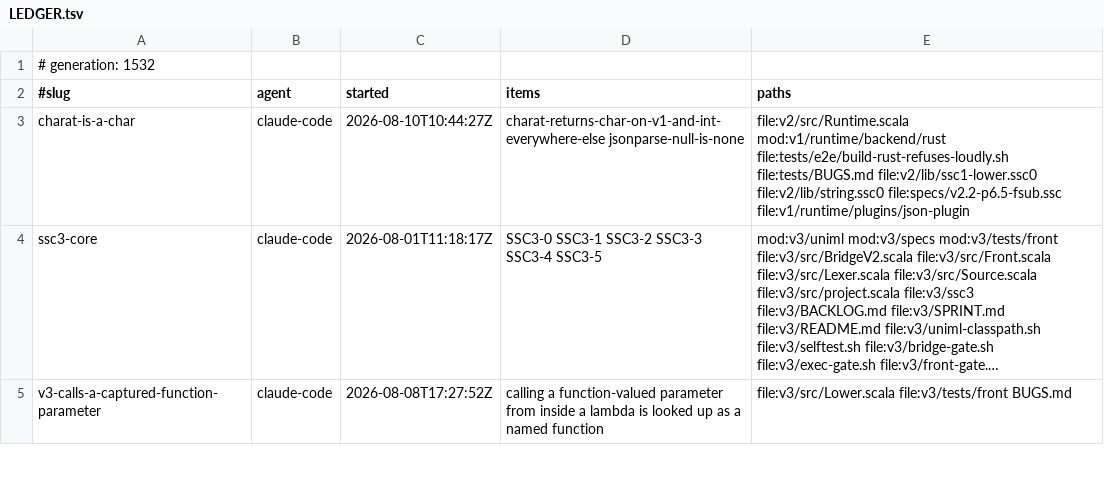
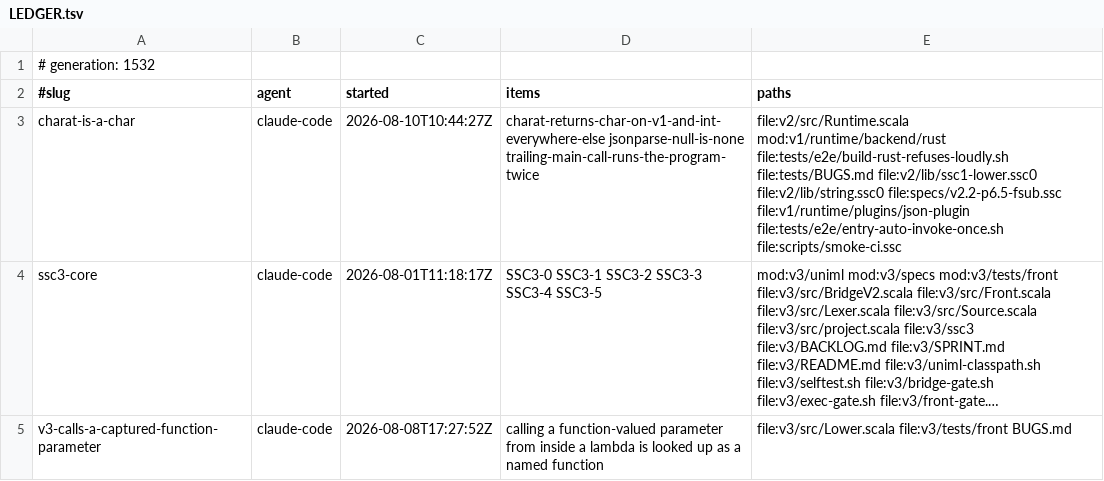
Before and after one commit to sergey-scherbina/scalascript, a TSV file: .work/active/LEDGER.tsv, drawn as a sheet; only a part is shown; long unchanged cells end in …; the diff names each change by its address in the sheet, - before the commit and + after, or states it on an @@ line.

Commit message:
claim-update: charat-is-a-char — decision 3 as well, with its gate [skip ci]

```diff
--- a/.work/active/LEDGER.tsv
+++ b/.work/active/LEDGER.tsv
-D3 (items): charat-returns-char-on-v1-and-int-everywhere-else jsonparse-null-is-none
+D3 (items): charat-returns-char-on-v1-and-int-everywhere-else jsonparse-null-is-none trailing-main-call-runs-the-program-twice
-E3 (paths): …file:specs/v2.2-p6.5-fsub.ssc file:v1/runtime/plugins/json-plugin
+E3 (paths): …file:specs/v2.2-p6.5-fsub.ssc file:v1/runtime/plugins/json-plugin file:tests/e2e/entry-auto-invoke-once.sh file:scripts/smoke-ci.ssc
```
Also changed, not shown: 1 other file.
